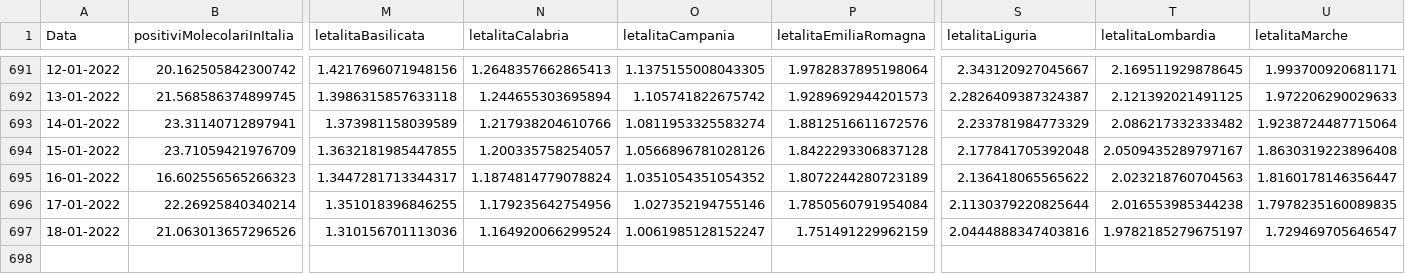
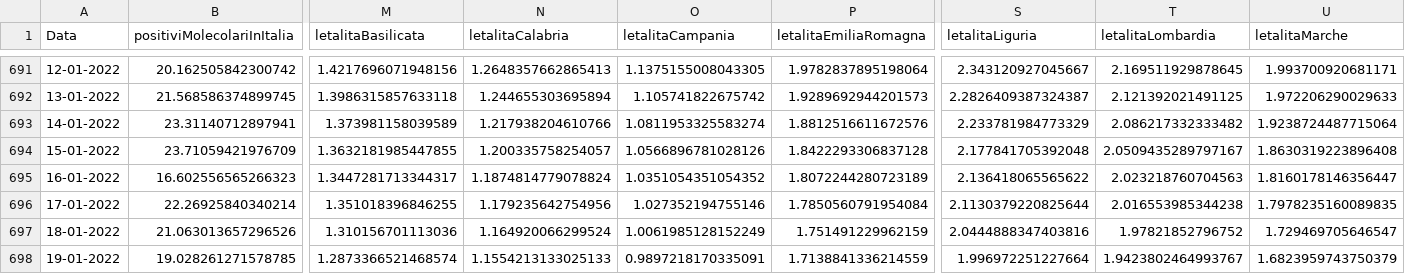
Before and after one commit to DigitalChriAri/Covid, a CSV file: Covid19GraficiItaliaEVeneto.csv, drawn as a sheet; only a part is shown, gaps mark what is left out; rows hold the shown columns only; the diff names each change by its address in the sheet, - before the commit and + after, or states it on an @@ line.

```diff
--- a/Covid19GraficiItaliaEVeneto.csv
+++ b/Covid19GraficiItaliaEVeneto.csv
-O697 (letalitaCampania): 1.0061985128152247
+O697 (letalitaCampania): 1.0061985128152249
-T697 (letalitaLombardia): 1.9782185279675197
+T697 (letalitaLombardia): 1.97821852796752
+row 698: 19-01-2022 | 19.028261271578785 | 1.2873366521468574 | 1.1554213133025133 | 0.9897218170335091 | 1.7138841336214559 | 1.996972251227664 | 1.9423802464993767 | 1.6823959743750379
```
Also changed, not shown: Covid19GraficiTamponiTotaliItaliaEVeneto.csv.
